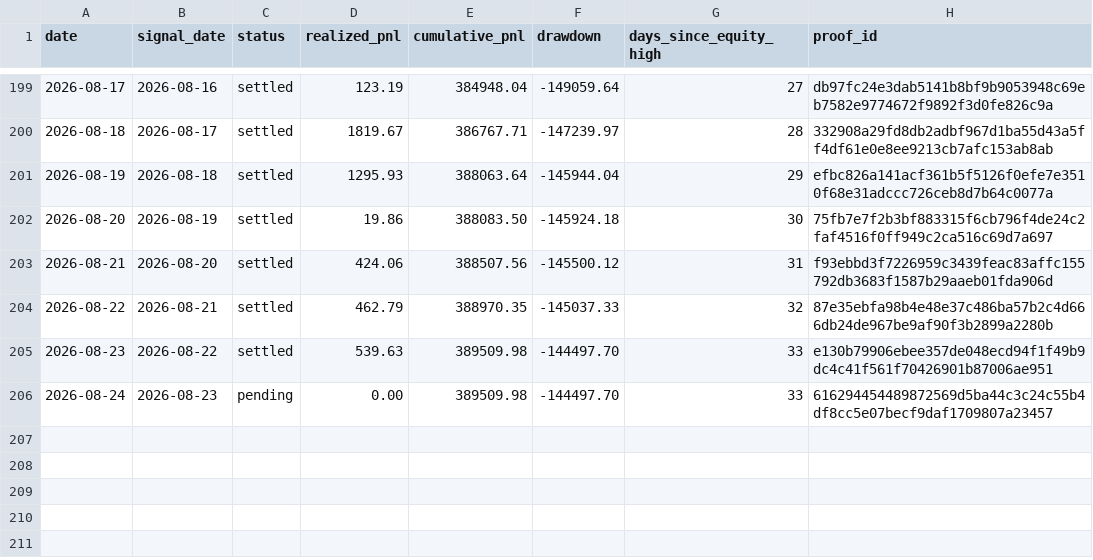
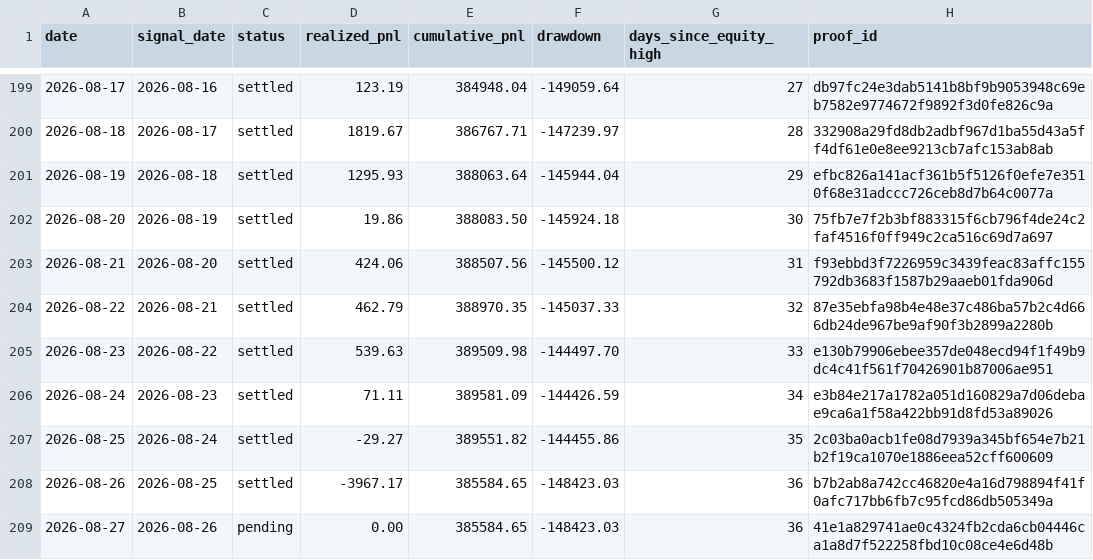
Before and after one commit to jameskim247/ptp-track-record, a CSV file: data/daily.csv, drawn as a sheet; only a part is shown, gaps mark what is left out.

```diff
--- a/data/daily.csv
+++ b/data/daily.csv
@@ -205,2 +205,5 @@ date,signal_date,status,realized_pnl,cumulative_pnl,drawdown,days_since_equity_h
 2026-08-23,2026-08-22,settled,539.63,389509.98,-144497.70,33,e130b79906ebee357de048ecd94f1f49b9dc4c41f561f70426901b87006ae951
-2026-08-24,2026-08-23,pending,0.00,389509.98,-144497.70,33,616294454489872569d5ba44c3c24c55b4df8cc5e07becf9daf1709807a23457
+2026-08-24,2026-08-23,settled,71.11,389581.09,-144426.59,34,e3b84e217a1782a051d160829a7d06debae9ca6a1f58a422bb91d8fd53a89026
+2026-08-25,2026-08-24,settled,-29.27,389551.82,-144455.86,35,2c03ba0acb1fe08d7939a345bf654e7b21b2f19ca1070e1886eea52cff600609
+2026-08-26,2026-08-25,settled,-3967.17,385584.65,-148423.03,36,b7b2ab8a742cc46820e4a16d798894f41f0afc717bb6fb7c95fcd86db505349a
+2026-08-27,2026-08-26,pending,0.00,385584.65,-148423.03,36,41e1a829741ae0c4324fb2cda6cb04446ca1a8d7f522258fbd10c08ce4e6d48b
```
Also changed, not shown: data/monthly.csv, data/summary.csv, 5 other files.
